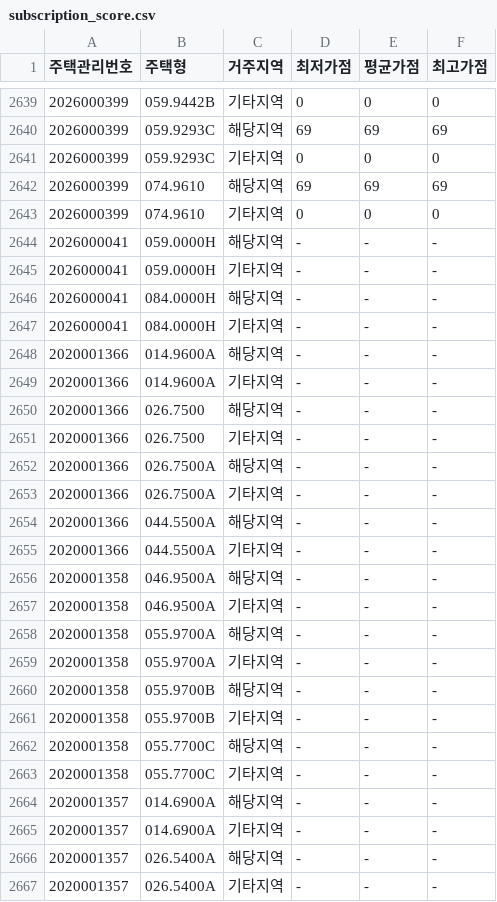
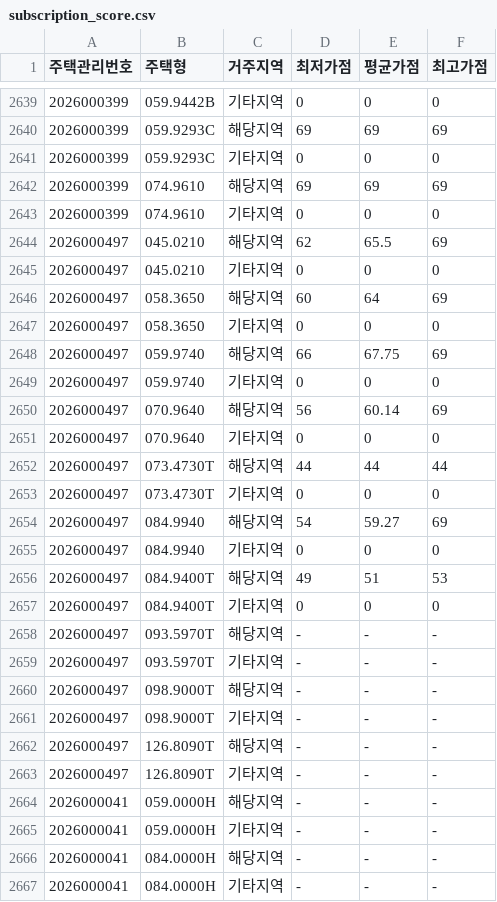
Before and after one commit to mookyol/seoul-apt, a CSV file: data/subscription_score.csv, drawn as a sheet; only a part is shown, gaps mark what is left out; the shorter side is filled out with more unchanged rows.

```diff
--- a/data/subscription_score.csv
+++ b/data/subscription_score.csv
@@ -2643,2 +2643,22 @@
 2026000399,074.9610,기타지역,0,0,0
+2026000497,045.0210,해당지역,62,65.5,69
+2026000497,045.0210,기타지역,0,0,0
+2026000497,058.3650,해당지역,60,64,69
+2026000497,058.3650,기타지역,0,0,0
+2026000497,059.9740,해당지역,66,67.75,69
+2026000497,059.9740,기타지역,0,0,0
+2026000497,070.9640,해당지역,56,60.14,69
+2026000497,070.9640,기타지역,0,0,0
+2026000497,073.4730T,해당지역,44,44,44
+2026000497,073.4730T,기타지역,0,0,0
+2026000497,084.9940,해당지역,54,59.27,69
+2026000497,084.9940,기타지역,0,0,0
+2026000497,084.9400T,해당지역,49,51,53
+2026000497,084.9400T,기타지역,0,0,0
+2026000497,093.5970T,해당지역,-,-,-
+2026000497,093.5970T,기타지역,-,-,-
+2026000497,098.9000T,해당지역,-,-,-
+2026000497,098.9000T,기타지역,-,-,-
+2026000497,126.8090T,해당지역,-,-,-
+2026000497,126.8090T,기타지역,-,-,-
 2026000041,059.0000H,해당지역,-,-,-
```
Also changed, not shown: data/subscription.csv, data/subscription_cmpet.csv, 8 other files.
